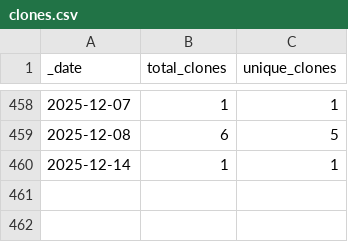
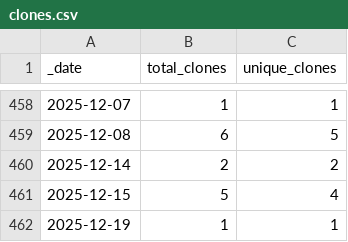
Before and after one commit to roberts-farm-of-ideas/2, a CSV file: traffic/clones.csv, drawn as a sheet; only a part is shown, gaps mark what is left out.

Commit message:
GitHub traffic

```diff
--- a/traffic/clones.csv
+++ b/traffic/clones.csv
@@ -459,2 +459,4 @@ _date,total_clones,unique_clones
 2025-12-08,6,5
-2025-12-14,1,1
+2025-12-14,2,2
+2025-12-15,5,4
+2025-12-19,1,1
```
Also changed, not shown: 1 other file.
